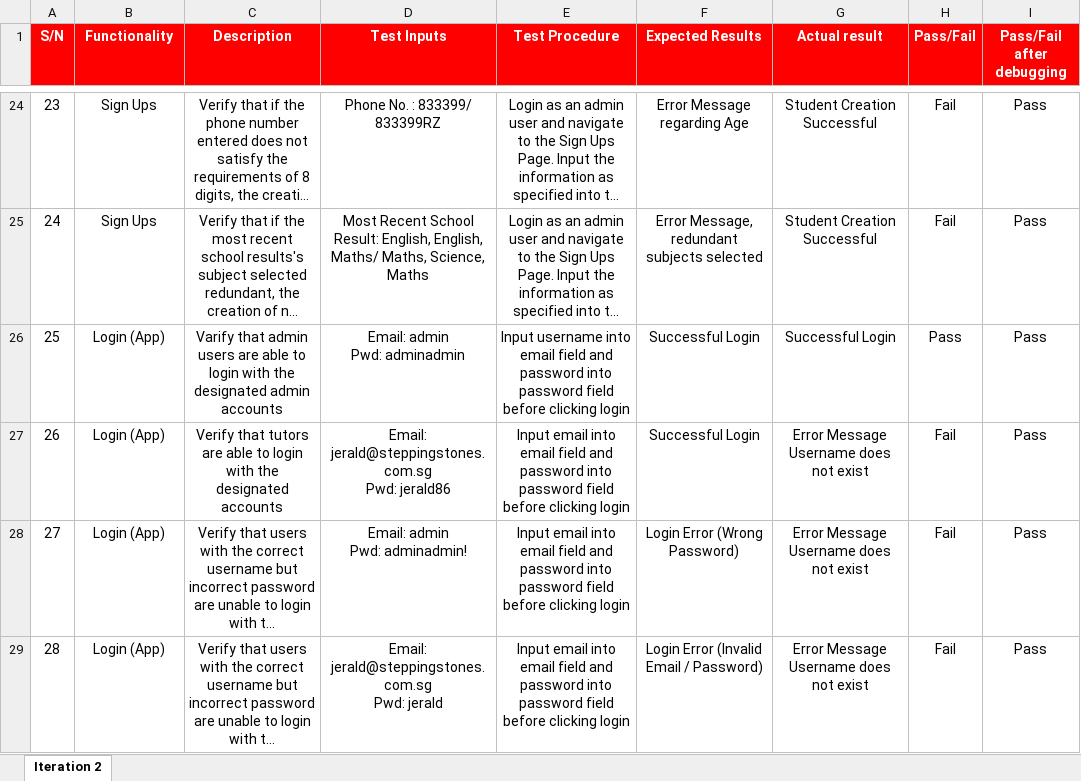
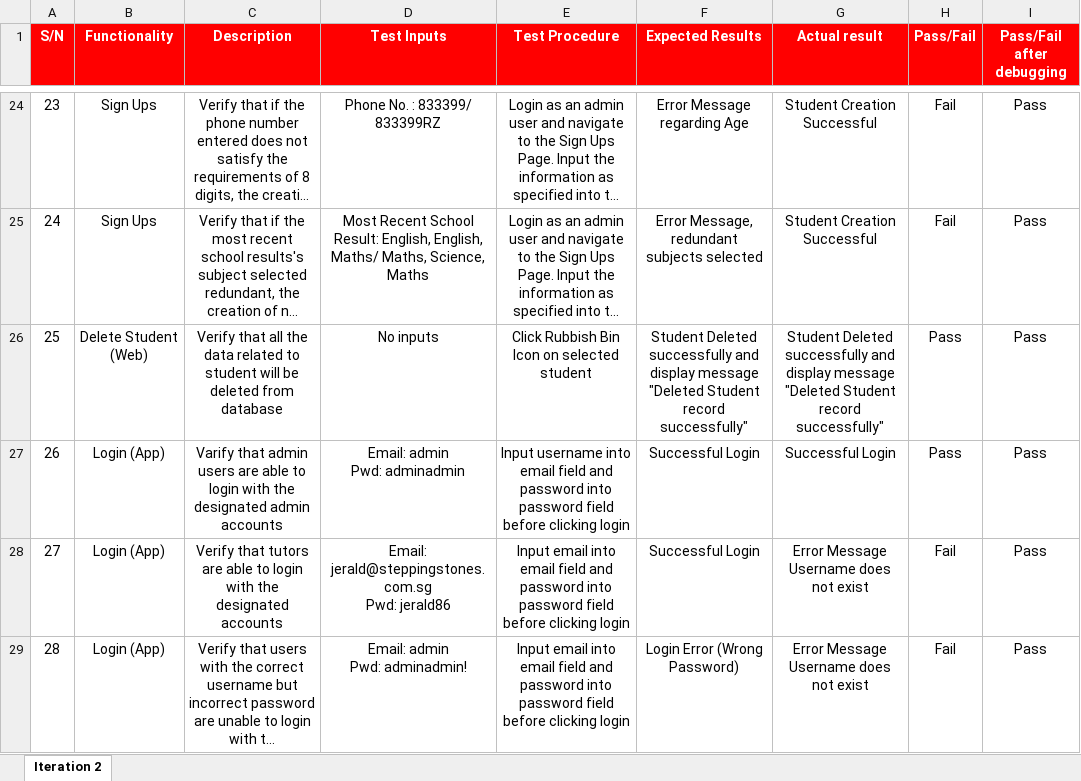
Before and after one commit to TeameXi/Thriving-Stones-Project, an Excel workbook: testing/Team eXi Test Cases.xlsx, sheet Iteration 2, drawn as a sheet; only a part is shown, gaps mark what is left out; the shorter side is filled out with more unchanged rows; long unchanged cells end in …; values as stored, in another font and other column widths than the file's, no borders; conditional formats not drawn; addresses are those after the commit; the diff names each change by its address in the sheet, - before the commit and + after, or states it on an @@ line.

Commit message:
Updated Student Delete Testcase

```diff
--- a/testing/Team eXi Test Cases.xlsx (sheet Iteration 2)
+++ b/testing/Team eXi Test Cases.xlsx (sheet Iteration 2)
+row 26: 25 | Delete Student (Web) | Verify that all the data related to student will be deleted from database | No inputs | Click Rubbish Bin Icon on selected student | Student Deleted successfully and display message "Deleted Student record successfully" | Student Deleted successfully and display message "Deleted Student record successfully" | Pass | Pass
@@ column A (S/N) renumbered from row 27 down @@
```
